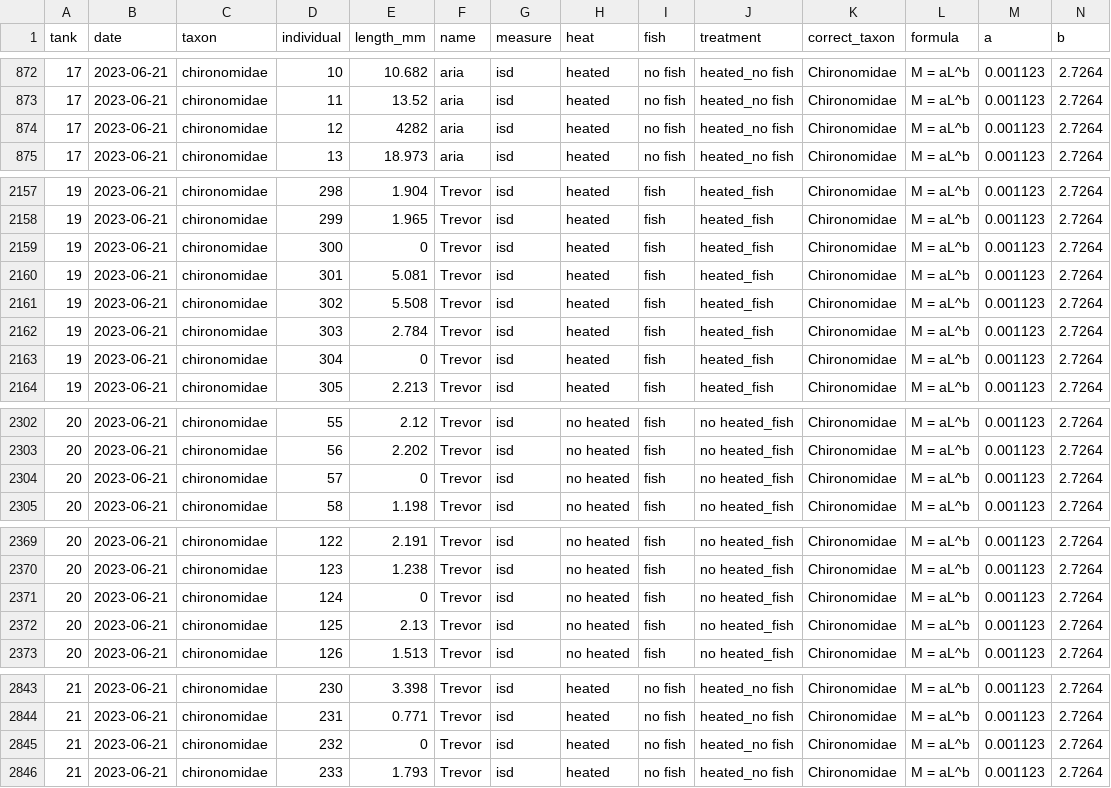
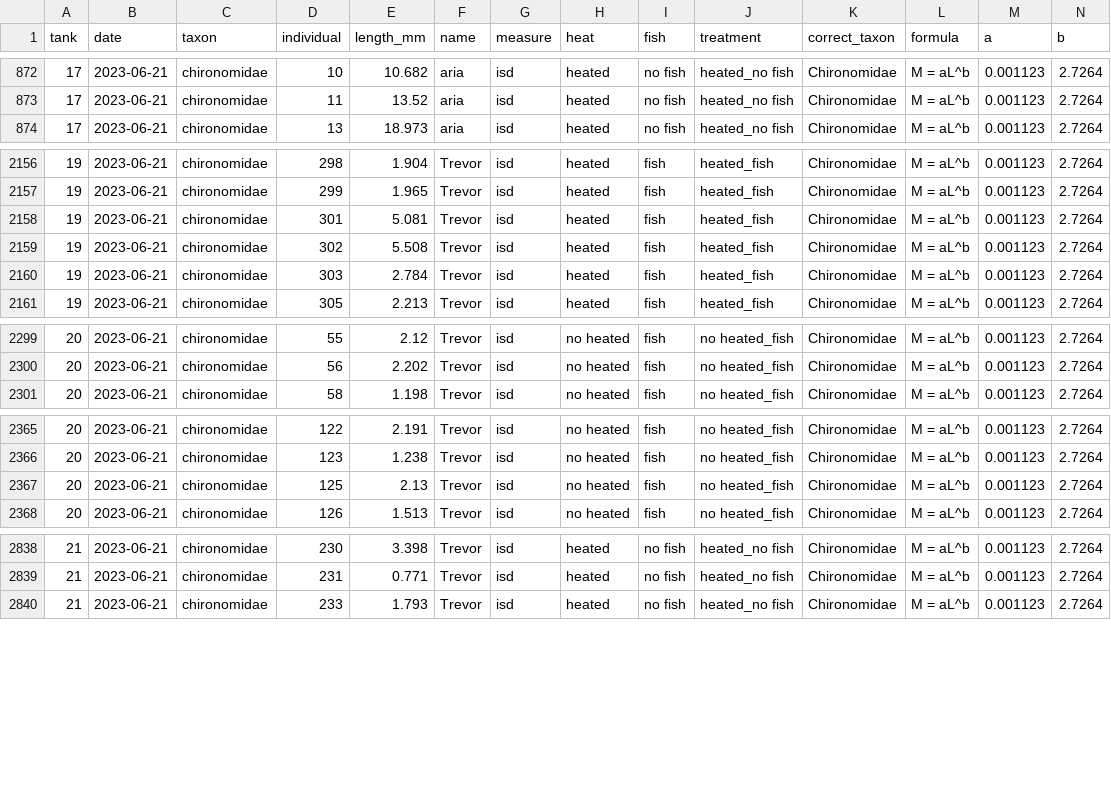
Before and after one commit to jswesner/NEON-2023-mesocosm-experiment, a CSV file: data/dw_raw.csv, drawn as a sheet; only a part is shown, gaps mark what is left out; rows hold the shown columns only; the diff names each change by its address in the sheet, - before the commit and + after, or states it on an @@ line.

Commit message:
re-run after removing data entry error (chironomid that was > 4000 mm long :0)

```diff
--- a/data/dw_raw.csv
+++ b/data/dw_raw.csv
-row 874: 17 | 2023-06-21 | chironomidae | 12 | 4282 | aria | isd | heated | no fish | heated_no fish | Chironomidae | M = aL^b | 0.001123 | 2.7264
-row 2159: 19 | 2023-06-21 | chironomidae | 300 | 0 | Trevor | isd | heated | fish | heated_fish | Chironomidae | M = aL^b | 0.001123 | 2.7264
-row 2163: 19 | 2023-06-21 | chironomidae | 304 | 0 | Trevor | isd | heated | fish | heated_fish | Chironomidae | M = aL^b | 0.001123 | 2.7264
-row 2304: 20 | 2023-06-21 | chironomidae | 57 | 0 | Trevor | isd | no heated | fish | no heated_fish | Chironomidae | M = aL^b | 0.001123 | 2.7264
-row 2371: 20 | 2023-06-21 | chironomidae | 124 | 0 | Trevor | isd | no heated | fish | no heated_fish | Chironomidae | M = aL^b | 0.001123 | 2.7264
-row 2845: 21 | 2023-06-21 | chironomidae | 232 | 0 | Trevor | isd | heated | no fish | heated_no fish | Chironomidae | M = aL^b | 0.001123 | 2.7264
```
Also changed, not shown: 4 other files.
